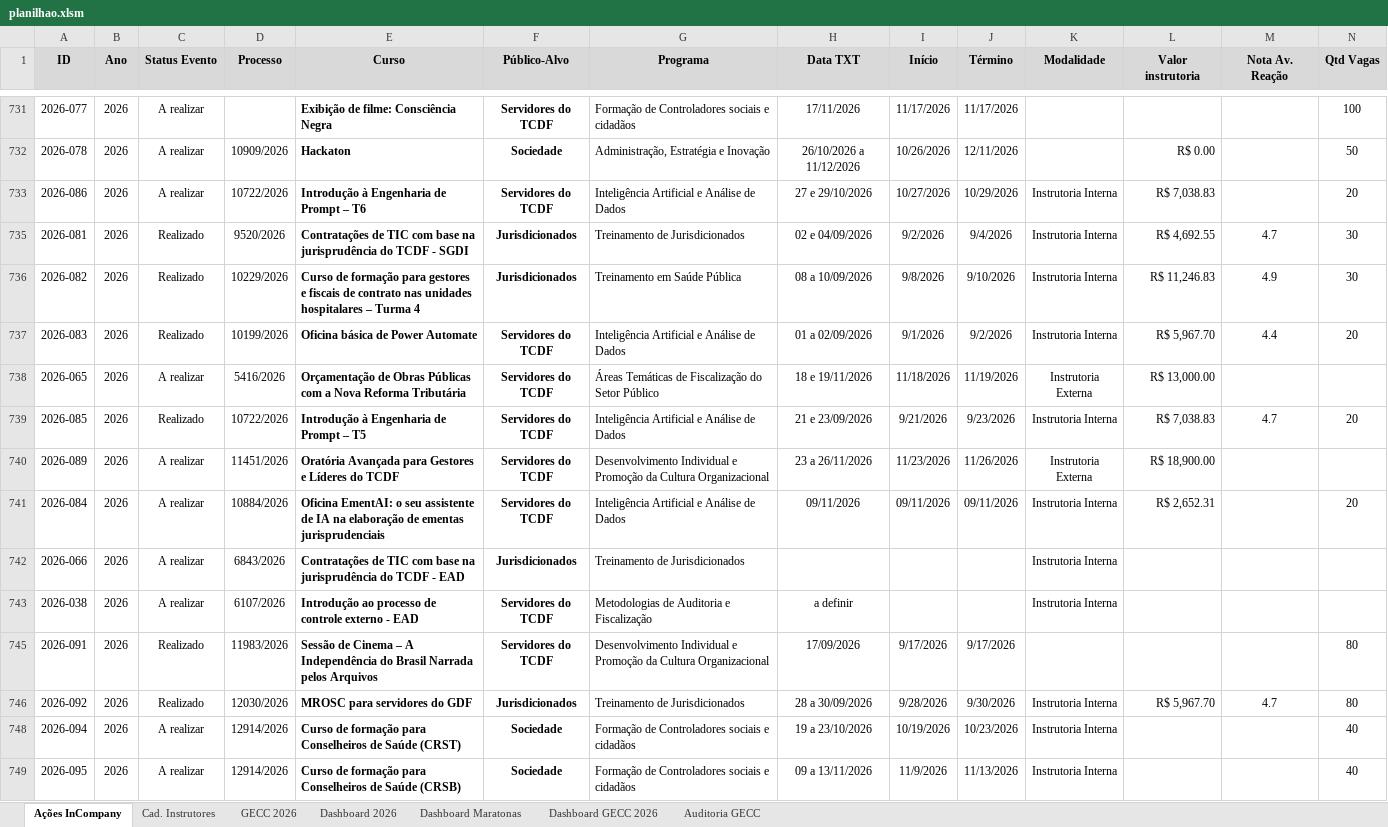
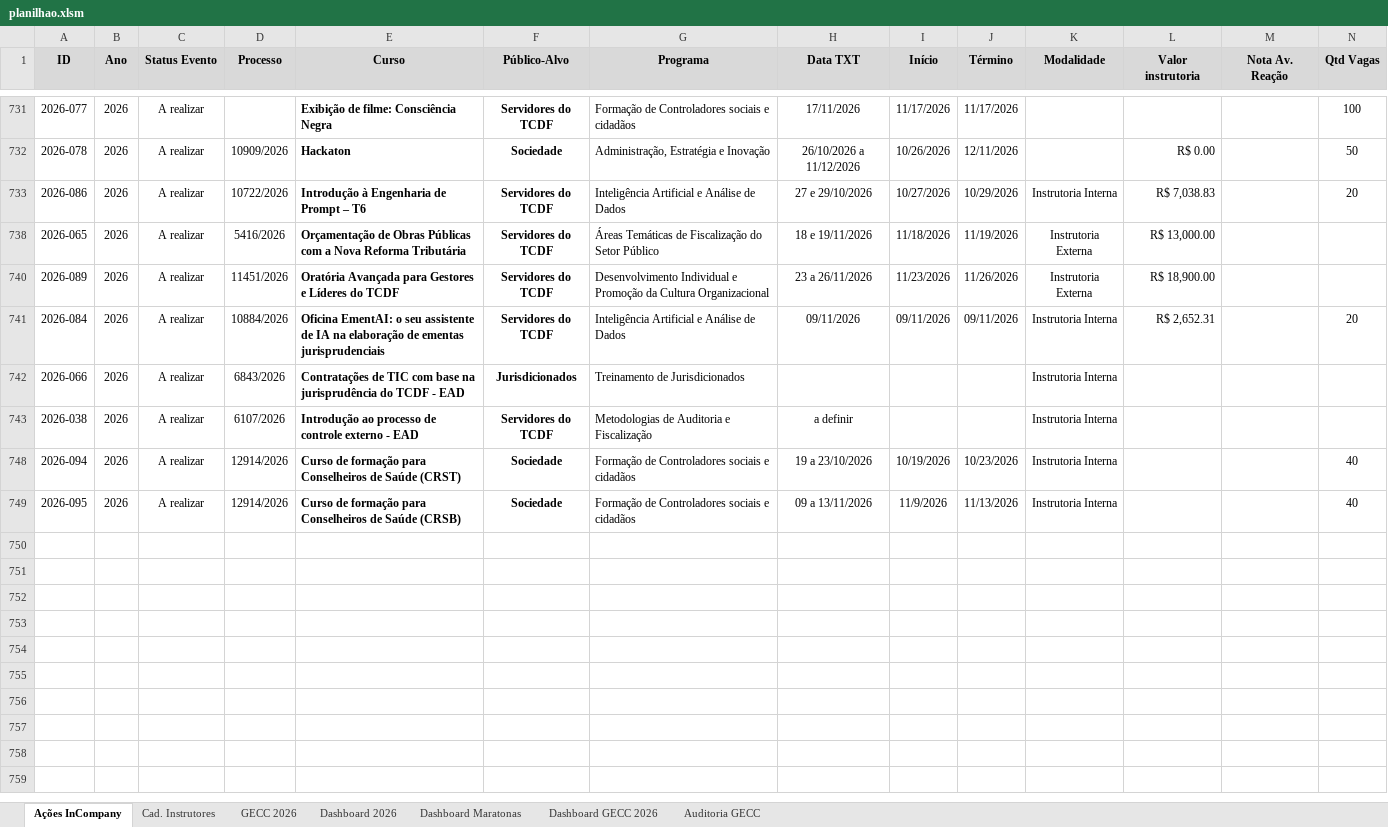
Before and after one commit to silvionascimentobh-lab/SAED-Dashboard, an Excel workbook: planilhao.xlsm, sheet Ações InCompany, drawn as a sheet; only a part is shown, gaps mark what is left out; values as stored, in another font and other column widths than the file's, no borders; conditional formats and table styles not drawn; rows hold the shown columns only; the diff covers the shown part only; the diff names each change by its address in the sheet, - before the commit and + after, or states it on an @@ line.

Commit message:
Atualização automática via Power Automate

```diff
--- a/planilhao.xlsm (sheet Ações InCompany)
+++ b/planilhao.xlsm (sheet Ações InCompany)
@@ row 735 hidden: 2026-081 | 2026 | Realizado | 9520/2026 | Contratações de TIC com base na jurisprudência do TCDF - SGDI | Jurisdicionados | Treinamento de Jurisdicionados | 02 e 04/09/2026 | 9/2/2026 | 9/4/2026 | Instrutoria Interna | R$ 4,692.55 | 4.7 | 30 @@
@@ row 736 hidden: 2026-082 | 2026 | Realizado | 10229/2026 | Curso de formação para gestores e fiscais de contrato nas unidades hospitalares – Turma 4 | Jurisdicionados | Treinamento em Saúde Pública | 08 a 10/09/2026 | 9/8/2026 | 9/10/2026 | Instrutoria Interna | R$ 11,246.83 | 4.9 | 30 @@
@@ row 737 hidden: 2026-083 | 2026 | Realizado | 10199/2026 | Oficina básica de Power Automate | Servidores do TCDF | Inteligência Artificial e Análise de Dados | 01 a 02/09/2026 | 9/1/2026 | 9/2/2026 | Instrutoria Interna | R$ 5,967.70 | 4.4 | 20 @@
@@ row 739 hidden: 2026-085 | 2026 | Realizado | 10722/2026 | Introdução à Engenharia de Prompt – T5 | Servidores do TCDF | Inteligência Artificial e Análise de Dados | 21 e 23/09/2026 | 9/21/2026 | 9/23/2026 | Instrutoria Interna | R$ 7,038.83 | 4.7 | 20 @@
@@ row 745 hidden: 2026-091 | 2026 | Realizado | 11983/2026 | Sessão de Cinema – A Independência do Brasil Narrada pelos Arquivos | Servidores do TCDF | Desenvolvimento Individual e Promoção da Cultura Organizacional | 17/09/2026 | 9/17/2026 | 9/17/2026 |  |  |  | 80 @@
@@ row 746 hidden: 2026-092 | 2026 | Realizado | 12030/2026 | MROSC para servidores do GDF | Jurisdicionados | Treinamento de Jurisdicionados | 28 a 30/09/2026 | 9/28/2026 | 9/30/2026 | Instrutoria Interna | R$ 5,967.70 | 4.7 | 80 @@
```
Also changed, not shown: 61 hidden or unhidden rows elsewhere in this sheet.
